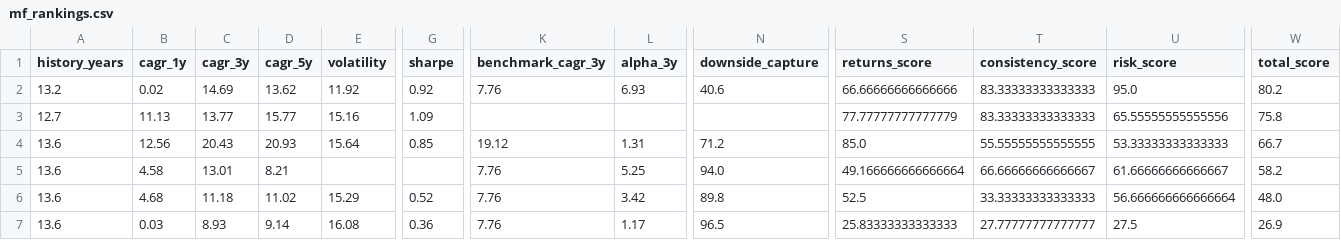
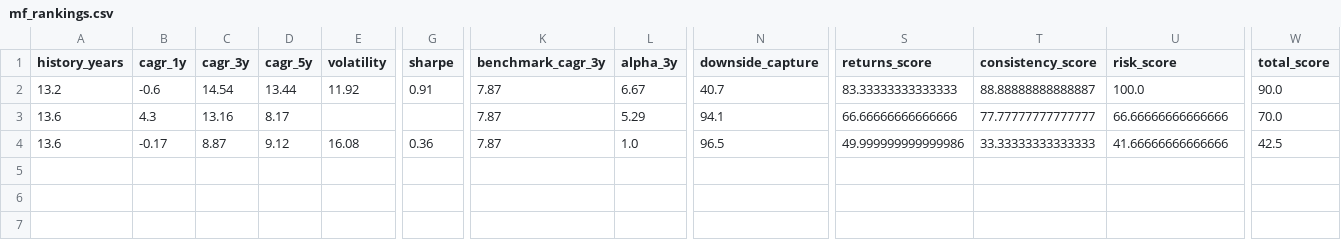
Before and after one commit to gopalbharti17/india-market-analysis, a CSV file: mf_rankings.csv, drawn as a sheet; only a part is shown, gaps mark what is left out; removed rows and columns are numbered as before the commit, all else as after; rows hold the shown columns only; the diff names each change by its address in the sheet, - before the commit and + after, or states it on an @@ line.

```diff
--- a/mf_rankings.csv
+++ b/mf_rankings.csv
-B2 (cagr_1y): 0.02
+B2 (cagr_1y): -0.6
-C2 (cagr_3y): 14.69
+C2 (cagr_3y): 14.54
-D2 (cagr_5y): 13.62
+D2 (cagr_5y): 13.44
-G2 (sharpe): 0.92
+G2 (sharpe): 0.91
-K2 (benchmark_cagr_3y): 7.76
+K2 (benchmark_cagr_3y): 7.87
-L2 (alpha_3y): 6.93
+L2 (alpha_3y): 6.67
-N2 (downside_capture): 40.6
+N2 (downside_capture): 40.7
-S2 (returns_score): 66.66666666666666
+S2 (returns_score): 83.33333333333333
-T2 (consistency_score): 83.33333333333333
+T2 (consistency_score): 88.88888888888887
-U2 (risk_score): 95.0
+U2 (risk_score): 100.0
-W2 (total_score): 80.2
+W2 (total_score): 90.0
-row 3: 12.7 | 11.13 | 13.77 | 15.77 | 15.16 | 1.09 |  |  |  | 77.77777777777779 | 83.33333333333333 | 65.55555555555556 | 75.8
-row 4: 13.6 | 12.56 | 20.43 | 20.93 | 15.64 | 0.85 | 19.12 | 1.31 | 71.2 | 85.0 | 55.55555555555555 | 53.33333333333333 | 66.7
-B3 (cagr_1y): 4.58
+B3 (cagr_1y): 4.3
-C3 (cagr_3y): 13.01
+C3 (cagr_3y): 13.16
-D3 (cagr_5y): 8.21
+D3 (cagr_5y): 8.17
-K3 (benchmark_cagr_3y): 7.76
+K3 (benchmark_cagr_3y): 7.87
-L3 (alpha_3y): 5.25
+L3 (alpha_3y): 5.29
-N3 (downside_capture): 94.0
+N3 (downside_capture): 94.1
-S3 (returns_score): 49.166666666666664
+S3 (returns_score): 66.66666666666666
-T3 (consistency_score): 66.66666666666667
+T3 (consistency_score): 77.77777777777777
-U3 (risk_score): 61.66666666666667
+U3 (risk_score): 66.66666666666666
-W3 (total_score): 58.2
+W3 (total_score): 70.0
-row 6: 13.6 | 4.68 | 11.18 | 11.02 | 15.29 | 0.52 | 7.76 | 3.42 | 89.8 | 52.5 | 33.33333333333333 | 56.666666666666664 | 48.0
-B4 (cagr_1y): 0.03
+B4 (cagr_1y): -0.17
-C4 (cagr_3y): 8.93
+C4 (cagr_3y): 8.87
-D4 (cagr_5y): 9.14
+D4 (cagr_5y): 9.12
-K4 (benchmark_cagr_3y): 7.76
+K4 (benchmark_cagr_3y): 7.87
-L4 (alpha_3y): 1.17
+L4 (alpha_3y): 1.0
-S4 (returns_score): 25.83333333333333
+S4 (returns_score): 49.999999999999986
-T4 (consistency_score): 27.77777777777777
+T4 (consistency_score): 33.33333333333333
-U4 (risk_score): 27.5
+U4 (risk_score): 41.66666666666666
-W4 (total_score): 26.9
+W4 (total_score): 42.5
```
Also changed, not shown: stock_rankings.csv, 3 other files.
